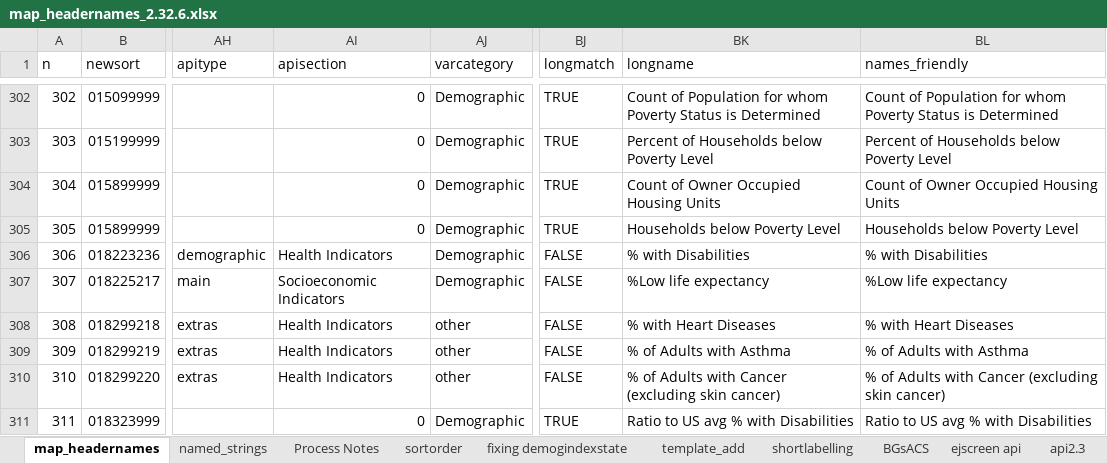
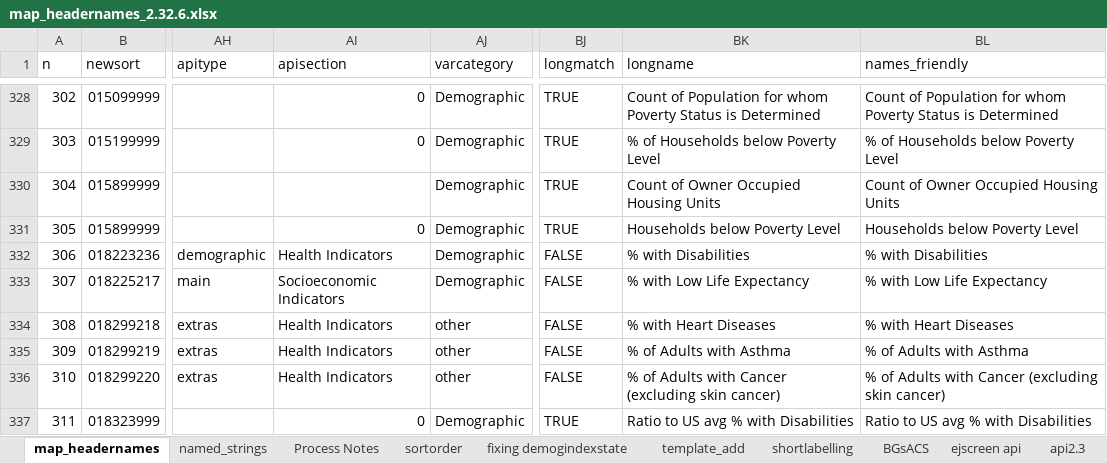
Before and after one commit to Environmental-Policy-Innovation-Center/ejam-mc-pedp, an Excel workbook: data-raw/map_headernames_2.32.6.xlsx, sheet map_headernames, drawn as a sheet; only a part is shown, gaps mark what is left out; values as stored, in another font and other column widths than the file's, no cell formats; conditional formats not drawn; addresses are those after the commit; the diff covers the shown part only; the diff names each change by its address in the sheet, - before the commit and + after, or states it on an @@ line.

Commit message:
Update map_headernames_2.32.6.xlsx

```diff
--- a/data-raw/map_headernames_2.32.6.xlsx (sheet map_headernames)
+++ b/data-raw/map_headernames_2.32.6.xlsx (sheet map_headernames)
-BK329 (longname): Percent of Households below Poverty Level
+BK329 (longname): % of Households below Poverty Level
-BL329 (names_friendly): Percent of Households below Poverty Level
+BL329 (names_friendly): % of Households below Poverty Level
-AI330 (apisection): 0
+AI330 (apisection): (empty)
-BK333 (longname): %Low life expectancy
+BK333 (longname): % with Low Life Expectancy
-BL333 (names_friendly): %Low life expectancy
+BL333 (names_friendly): % with Low Life Expectancy
```
Also changed, not shown: 14 added rows, 14 removed rows, 40 moved rows and 89 edited cells elsewhere in this sheet, sheet acs22_v2.3, cell formats, formulas that keep their value.
